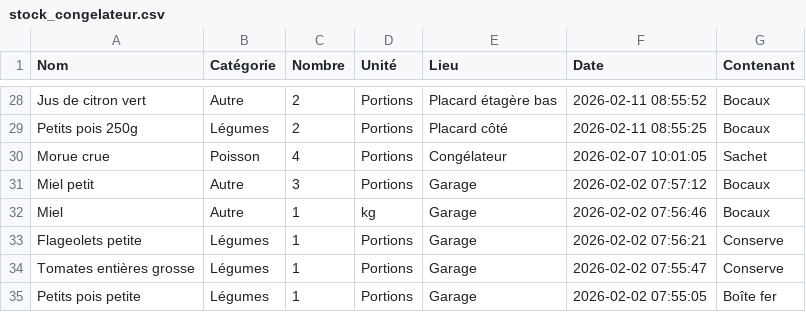
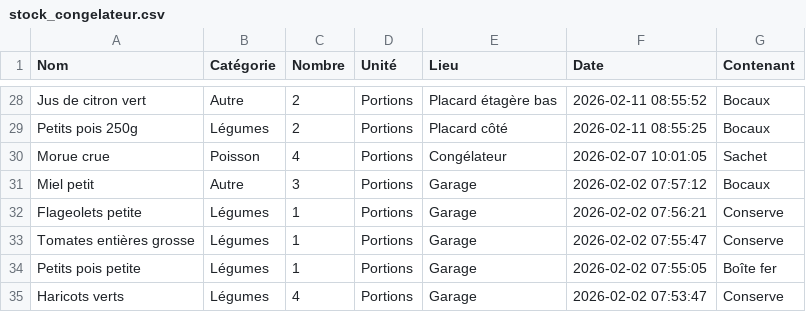
Before and after one commit to stephane0254-png/MamanStock, a CSV file: stock_congelateur.csv, drawn as a sheet; only a part is shown, gaps mark what is left out; the shorter side is filled out with more unchanged rows.

Commit message:
Fini

```diff
--- a/stock_congelateur.csv
+++ b/stock_congelateur.csv
@@ -31,3 +31,2 @@ Morue crue,Poisson ,4,Portions,Congélateur,2026-02-07 10:01:05,Sachet
 Miel petit ,Autre,3,Portions,Garage ,2026-02-02 07:57:12,Bocaux
-Miel ,Autre,1,kg,Garage ,2026-02-02 07:56:46,Bocaux
 Flageolets  petite ,Légumes ,1,Portions,Garage ,2026-02-02 07:56:21,Conserve
```
